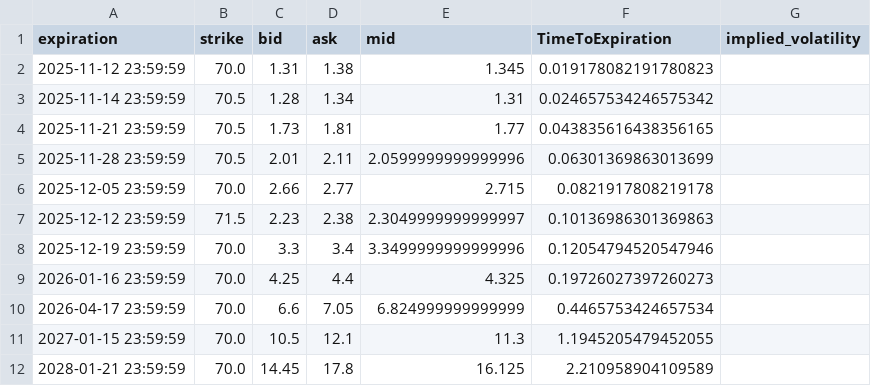
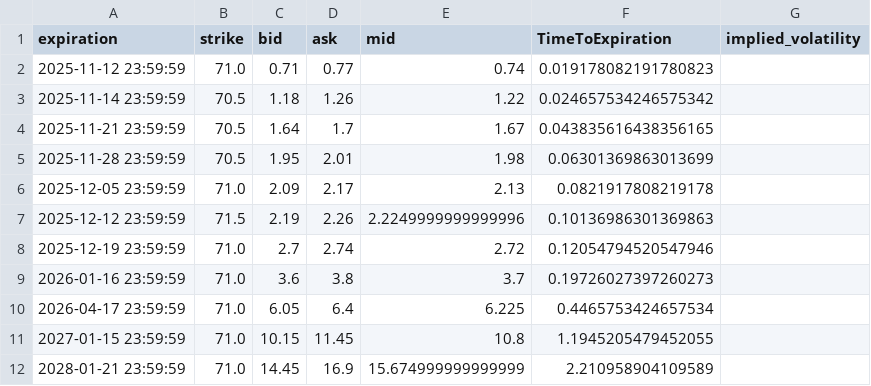
Before and after one commit to Gab1trs/Market-Dashboard, a CSV file: options/Crude_Oil_options.csv, drawn as a sheet.

```diff
--- a/options/Crude_Oil_options.csv
+++ b/options/Crude_Oil_options.csv
@@ -1,12 +1,12 @@
 expiration,strike,bid,ask,mid,TimeToExpiration,implied_volatility
-2025-11-12 23:59:59,70.0,1.31,1.38,1.345,0.019178082191780823,
-2025-11-14 23:59:59,70.5,1.28,1.34,1.31,0.024657534246575342,
-2025-11-21 23:59:59,70.5,1.73,1.81,1.77,0.043835616438356165,
-2025-11-28 23:59:59,70.5,2.01,2.11,2.0599999999999996,0.06301369863013699,
-2025-12-05 23:59:59,70.0,2.66,2.77,2.715,0.0821917808219178,
-2025-12-12 23:59:59,71.5,2.23,2.38,2.3049999999999997,0.10136986301369863,
-2025-12-19 23:59:59,70.0,3.3,3.4,3.3499999999999996,0.12054794520547946,
-2026-01-16 23:59:59,70.0,4.25,4.4,4.325,0.19726027397260273,
-2026-04-17 23:59:59,70.0,6.6,7.05,6.824999999999999,0.4465753424657534,
-2027-01-15 23:59:59,70.0,10.5,12.1,11.3,1.1945205479452055,
-2028-01-21 23:59:59,70.0,14.45,17.8,16.125,2.210958904109589,
+2025-11-12 23:59:59,71.0,0.71,0.77,0.74,0.019178082191780823,
+2025-11-14 23:59:59,70.5,1.18,1.26,1.22,0.024657534246575342,
+2025-11-21 23:59:59,70.5,1.64,1.7,1.67,0.043835616438356165,
+2025-11-28 23:59:59,70.5,1.95,2.01,1.98,0.06301369863013699,
+2025-12-05 23:59:59,71.0,2.09,2.17,2.13,0.0821917808219178,
+2025-12-12 23:59:59,71.5,2.19,2.26,2.2249999999999996,0.10136986301369863,
+2025-12-19 23:59:59,71.0,2.7,2.74,2.72,0.12054794520547946,
+2026-01-16 23:59:59,71.0,3.6,3.8,3.7,0.19726027397260273,
+2026-04-17 23:59:59,71.0,6.05,6.4,6.225,0.4465753424657534,
+2027-01-15 23:59:59,71.0,10.15,11.45,10.8,1.1945205479452055,
+2028-01-21 23:59:59,71.0,14.45,16.9,15.674999999999999,2.210958904109589,
```
Also changed, not shown: data/Inflation_Bond_data.csv, data/all_assets_prices.csv, 17 other files.
